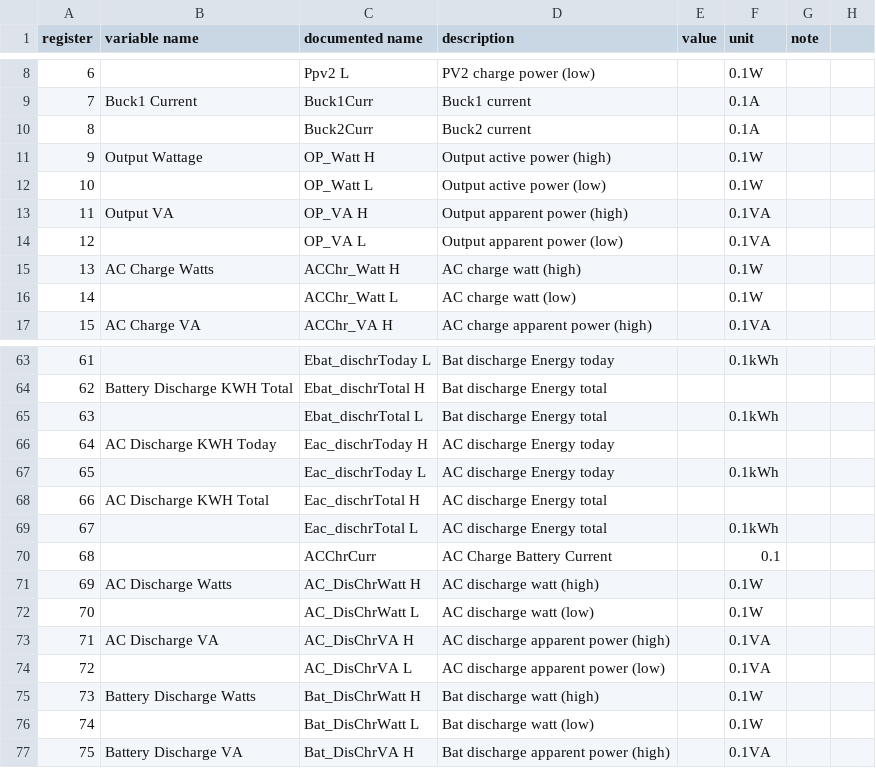
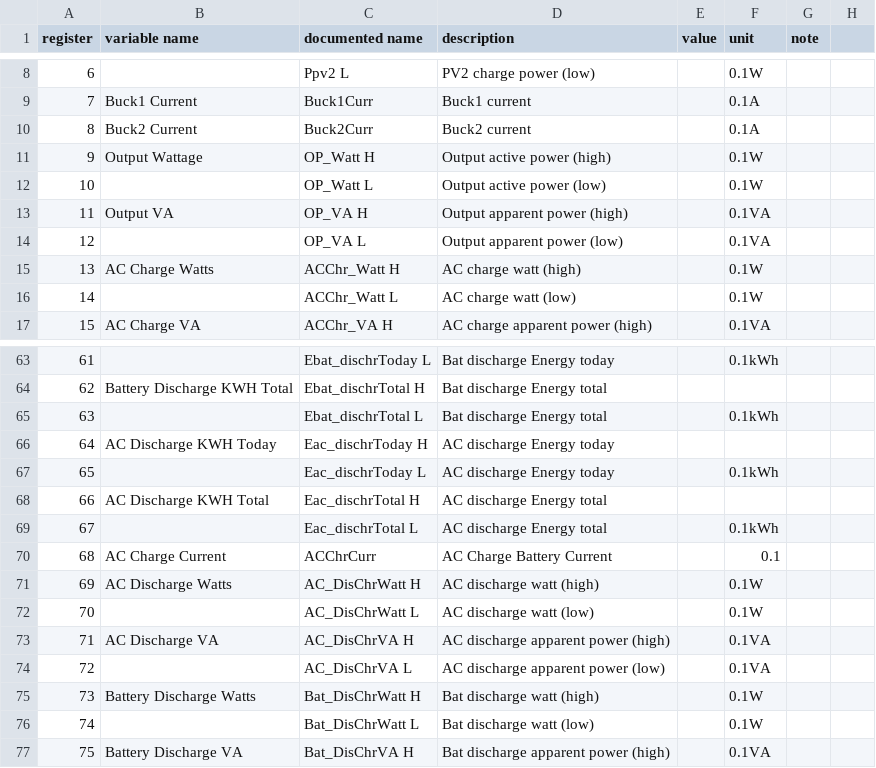
Before and after one commit to yNosGR/PythonProtocolGateway, a CSV file: protocols/v0.14.input_registry_map.csv, drawn as a sheet; only a part is shown, gaps mark what is left out; the diff names each change by its address in the sheet, - before the commit and + after, or states it on an @@ line.

Commit message:
add some missing var friendly names

```diff
--- a/protocols/v0.14.input_registry_map.csv
+++ b/protocols/v0.14.input_registry_map.csv
-B10 (variable name): (empty)
+B10 (variable name): Buck2 Current
-B70 (variable name): (empty)
+B70 (variable name): AC Charge Current
```
